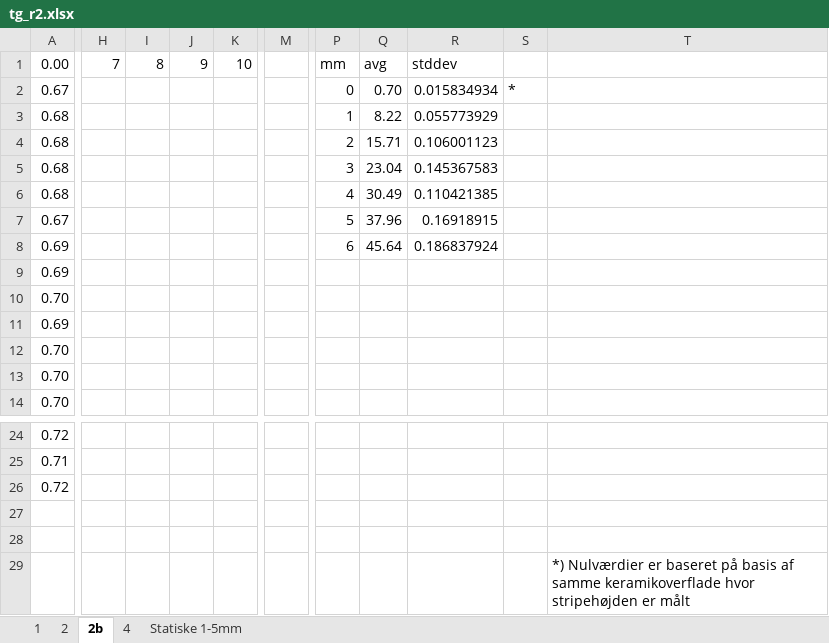
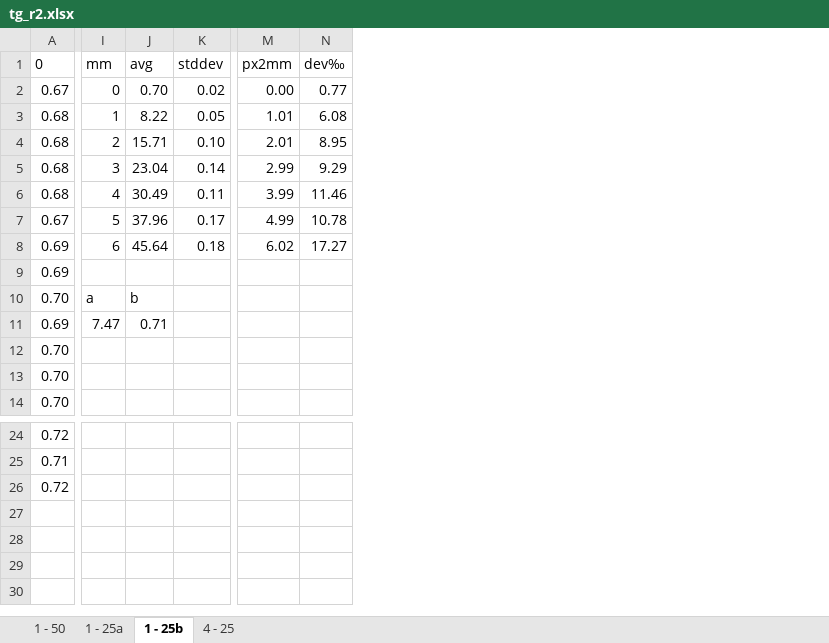
Before and after one commit to rudzen/ThicknessGauge, an Excel workbook: testOpenCV/tg_r2.xlsx, sheet 1 - 25b, drawn as a sheet; only a part is shown, gaps mark what is left out; values as stored, in another font and other column widths than the file's, no borders; charts and pictures and table styles not drawn; removed rows and columns are numbered as before the commit, all else as after; rows hold the shown columns only; the diff covers the shown part only; the diff names each change by its address in the sheet, - before the commit and + after, or states it on an @@ line.

Commit message:
sheet update + sheet as pdf

```diff
--- a/testOpenCV/tg_r2.xlsx (sheet 1 - 25b)
+++ b/testOpenCV/tg_r2.xlsx (sheet 1 - 25b)
-sheet tab: 1
+sheet tab: 1 - 50
-sheet tab: 2
+sheet tab: 1 - 25a
-sheet tab: 2b
+sheet tab: 1 - 25b
-sheet tab: 4
+sheet tab: 4 - 25
-sheet tab: Statiske 1-5mm
-column H, empty
-column I, empty
-column J, empty
-column K, empty
-column M, empty
-column R, rows 2-8: 0.015834934 | 0.055773929 | 0.106001123 | 0.145367583 | 0.110421385 | 0.16918915 | 0.186837924
-column S, row 2: *
-column T, empty
+column K, rows 2-8: 0.02 | 0.05 | 0.10 | 0.14 | 0.11 | 0.17 | 0.18
+column M, rows 2-8: 0.00 | 1.01 | 2.01 | 2.99 | 3.99 | 4.99 | 6.02
+column N, rows 2-8: 0.77 | 6.08 | 8.95 | 9.29 | 11.46 | 10.78 | 17.27
-row 1: 0.00 | 7 | 8 | 9 | 10 |  | mm | avg | stddev
+row 1: 0 | mm | avg | stddev | px2mm | dev‰
-I10: (empty)
+I10: a
-J10: (empty)
+J10: b
-I11: (empty)
+I11: 7.47
-J11: (empty)
+J11: 0.71
-row 27: (empty)
-row 28: (empty)
-row 29:  |  |  |  |  |  |  |  |  |  | *) Nulværdier er baseret på basis af samme keramikoverflade hvor stripehøjden er målt
```
Also changed, not shown: 1 added column and 2 removed columns elsewhere in this sheet, sheet 4 - 25, sheet 1 - 25a, sheet 1 - 50, formulas that keep their value, charts or pictures, 1 other file.
